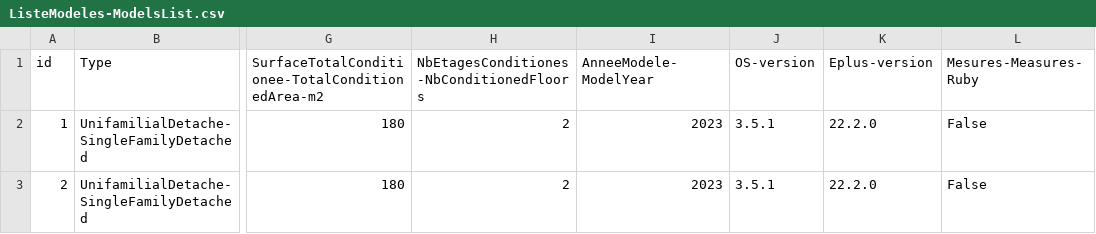
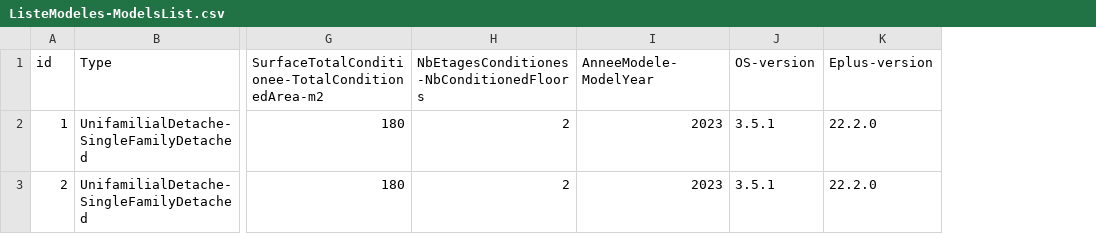
Before and after one commit to ogavalda/Modeles-Models, a CSV file: Prototypes-Batiments-Buildings/R/ListeModeles-ModelsList.csv, drawn as a sheet; only a part is shown, gaps mark what is left out; the diff names each change by its address in the sheet, - before the commit and + after, or states it on an @@ line.

Commit message:
Update ListeModeles-ModelsList.csv

```diff
--- a/Prototypes-Batiments-Buildings/R/ListeModeles-ModelsList.csv
+++ b/Prototypes-Batiments-Buildings/R/ListeModeles-ModelsList.csv
-column L (Mesures-Measures-Ruby), rows 2-3: False | False
```
